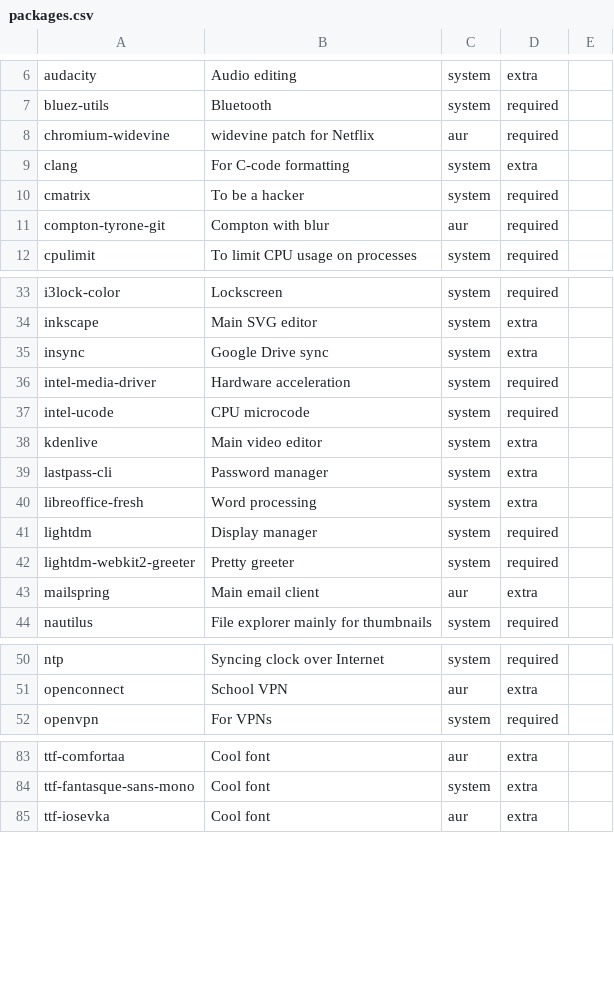
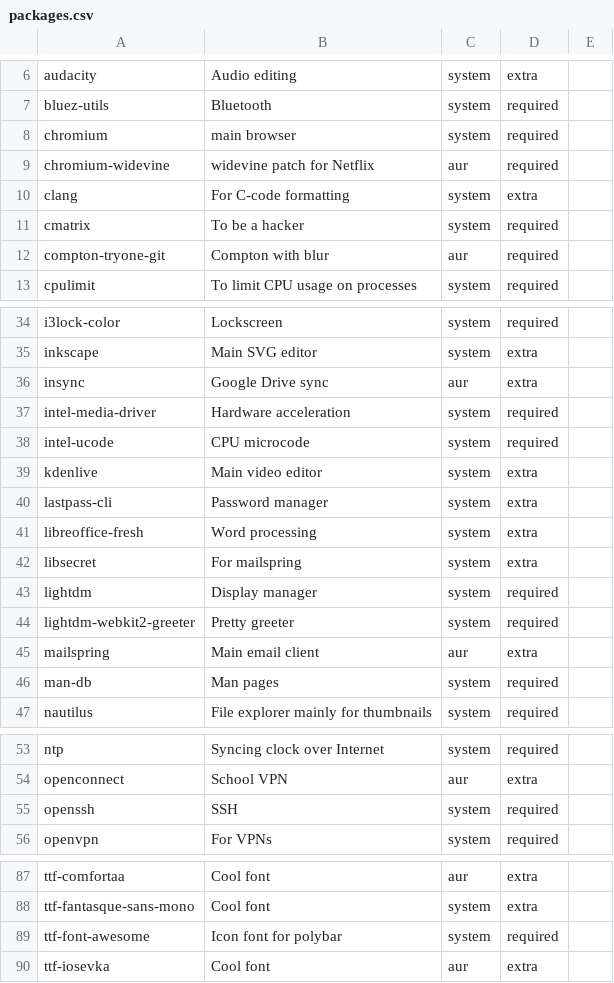
Before and after one commit to mihirlad55/LadOS, a CSV file: packages.csv, drawn as a sheet; only a part is shown, gaps mark what is left out; the diff covers the shown part only.

Commit message:
Add some missing packages

```diff
--- a/packages.csv
+++ b/packages.csv
@@ -7,2 +7,3 @@ audacity,Audio editing,system,extra
 bluez-utils,Bluetooth,system,required
+chromium,main browser,system,required
 chromium-widevine,widevine patch for Netflix,aur,required
@@ -10,3 +11,3 @@ clang,For C-code formatting,system,extra
 cmatrix,To be a hacker,system,required
-compton-tyrone-git,Compton with blur,aur,required
+compton-tryone-git,Compton with blur,aur,required
 cpulimit,To limit CPU usage on processes,system,required
@@ -34,3 +35,3 @@ i3lock-color,Lockscreen,system,required
 inkscape,Main SVG editor,system,extra
-insync,Google Drive sync,system,extra
+insync,Google Drive sync,aur,extra
 intel-media-driver,Hardware acceleration,system,required
@@ -40,2 +41,3 @@ lastpass-cli,Password manager,system,extra
 libreoffice-fresh,Word processing,system,extra
+libsecret,For mailspring,system,extra
 lightdm,Display manager,system,required
@@ -43,2 +45,3 @@ lightdm-webkit2-greeter,Pretty greeter,system,required
 mailspring,Main email client,aur,extra
+man-db,Man pages,system,required
 nautilus,File explorer mainly for thumbnails,system,required
@@ -51,2 +54,3 @@ ntp,Syncing clock over Internet,system,required
 openconnect,School VPN,aur,extra,
+openssh,SSH,system,required
 openvpn,For VPNs,system,required
@@ -84,2 +88,3 @@ ttf-comfortaa,Cool font,aur,extra
 ttf-fantasque-sans-mono,Cool font,system,extra
+ttf-font-awesome,Icon font for polybar,system,required
 ttf-iosevka,Cool font,aur,extra
```
Also changed, not shown: 1 edited cell elsewhere in this file.
